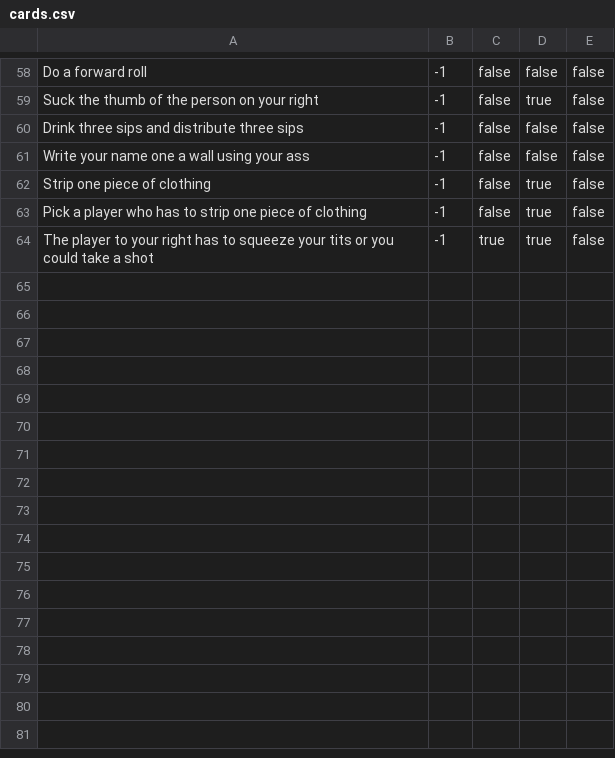
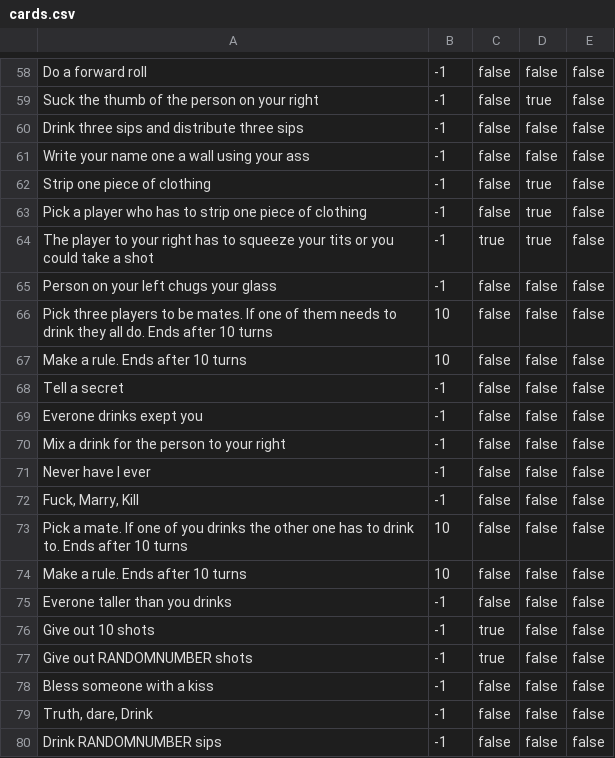
Before and after one commit to ConnerSherman/drinkinggame, a CSV file: csv/cards.csv, drawn as a sheet; only a part is shown, gaps mark what is left out; the diff names each change by its address in the sheet, - before the commit and + after, or states it on an @@ line.

Commit message:
New Cards and the Option for String manipulation for Names and random numbers

```diff
--- a/csv/cards.csv
+++ b/csv/cards.csv
+row 65: Person on your left chugs your glass | -1 | false | false | false
+row 66: Pick three players to be mates. If one of them needs to drink they all do. Ends after 10 turns | 10 | false | false | false
+row 67: Make a rule. Ends after 10 turns | 10 | false | false | false
+row 68: Tell a secret | -1 | false | false | false
+row 69: Everone drinks exept you | -1 | false | false | false
+row 70: Mix a drink for the person to your right | -1 | false | false | false
+row 71: Never have I ever | -1 | false | false | false
+row 72: Fuck, Marry, Kill | -1 | false | false | false
+row 73: Pick a mate. If one of you drinks the other one has to drink to. Ends after 10 turns | 10 | false | false | false
+row 74: Make a rule. Ends after 10 turns | 10 | false | false | false
+row 75: Everone taller than you drinks | -1 | false | false | false
+row 76: Give out 10 shots | -1 | true | false | false
+row 77: Give out RANDOMNUMBER shots | -1 | true | false | false
+row 78: Bless someone with a kiss | -1 | false | false | false
+row 79: Truth, dare, Drink | -1 | false | false | false
+row 80: Drink RANDOMNUMBER sips | -1 | false | false | false
```
Also changed, not shown: csv/npcards.csv, 2 other files.
